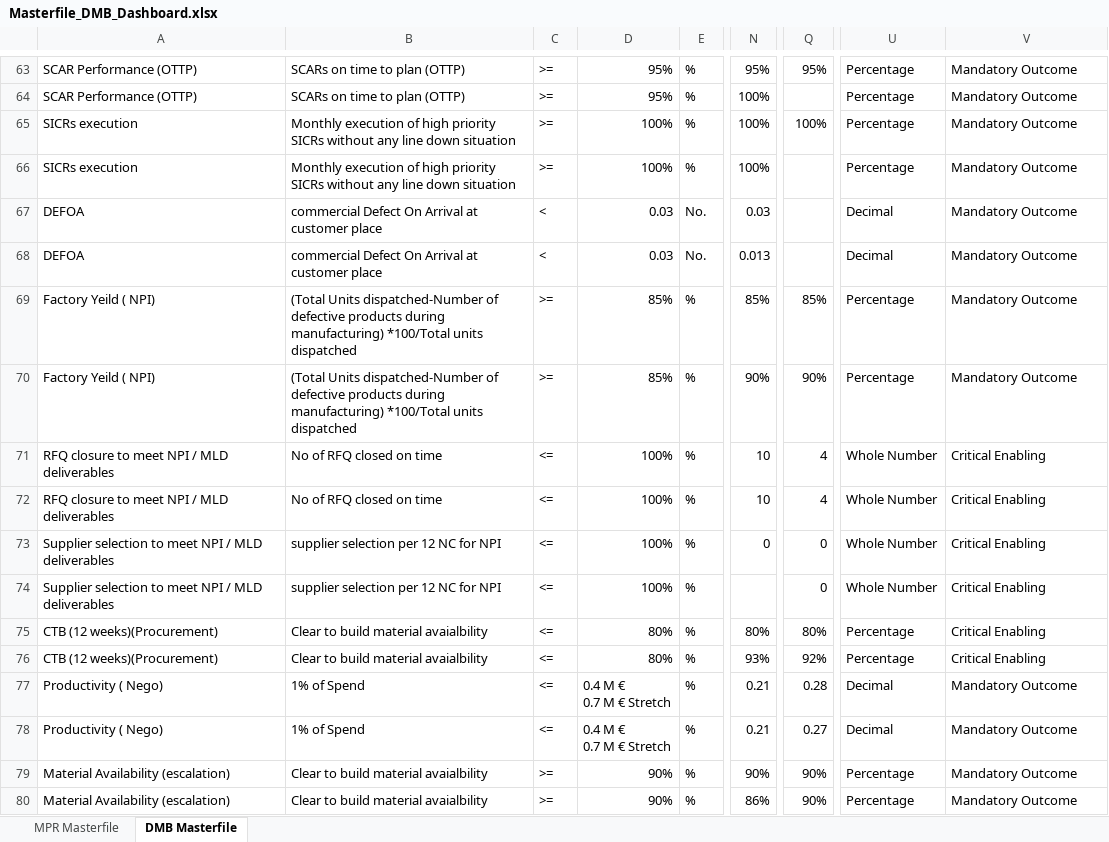
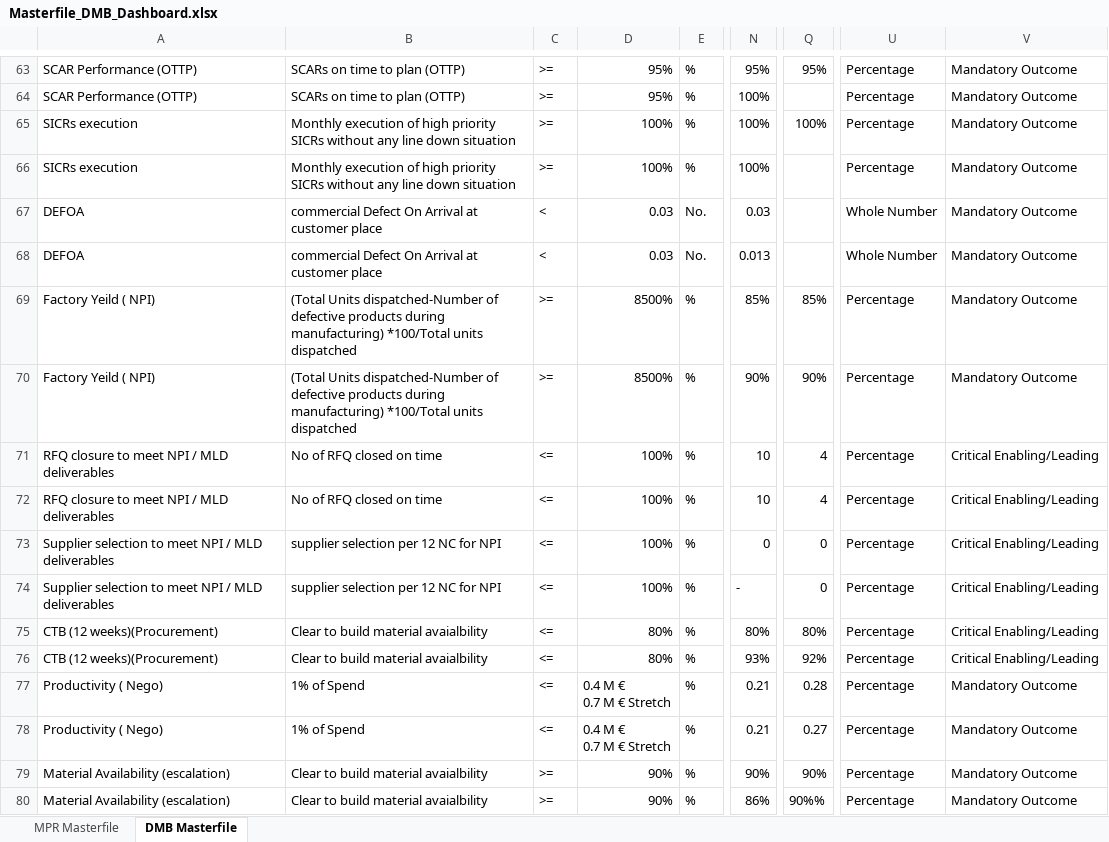
Before and after one commit to kavyabhardwajj30/DMB-Dashboard, an Excel workbook: data/Masterfile_DMB_Dashboard.xlsx, sheet DMB Masterfile, drawn as a sheet; only a part is shown, gaps mark what is left out; values as stored, in another font and other column widths than the file's, no borders; table styles not drawn; the diff covers the shown part only; the diff names each change by its address in the sheet, - before the commit and + after, or states it on an @@ line.

Commit message:
Auto-sync Masterfile_DMB_Dashboard.xlsx from SharePoint via live sync [skip ci]

```diff
--- a/data/Masterfile_DMB_Dashboard.xlsx (sheet DMB Masterfile)
+++ b/data/Masterfile_DMB_Dashboard.xlsx (sheet DMB Masterfile)
-U67:U68: Decimal
+U67:U68: Whole Number
-D69:D70: 85%
+D69:D70: 8500%
-U71:U74: Whole Number
+U71:U74: Percentage
-V71:V76: Critical Enabling
+V71:V76: Critical Enabling/Leading
-N74: (empty)
+N74: -
-U77:U78: Decimal
+U77:U78: Percentage
-Q80: 90%
+Q80: 90%%
```
Also changed, not shown: 152 edited cells and cell formats elsewhere in this sheet, sheet MPR Masterfile, hidden cells.
